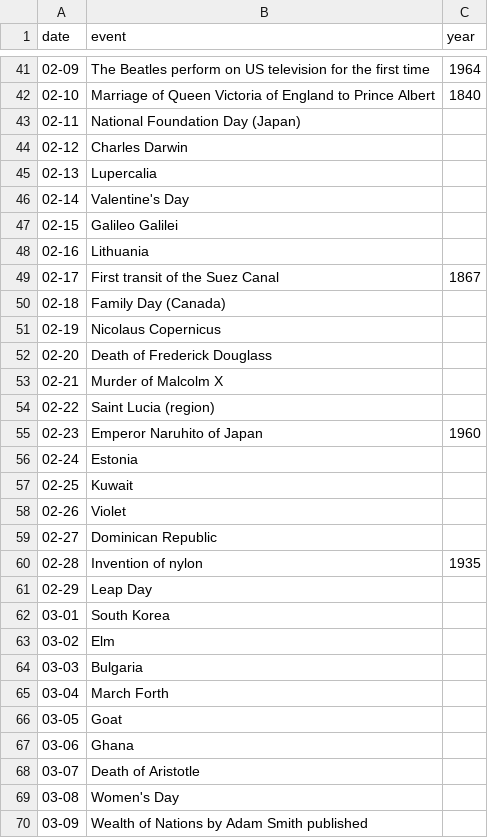
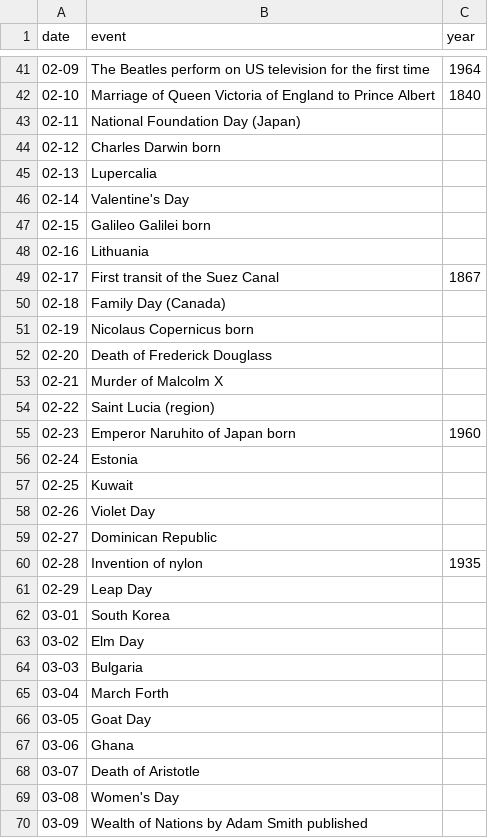
Before and after one commit to alexpear/devzone, a CSV file: data/events.csv, drawn as a sheet; only a part is shown, gaps mark what is left out; the diff covers the shown part only.

Commit message:
Add born or Day to people and French Rev rows

```diff
--- a/data/events.csv
+++ b/data/events.csv
@@ -43,6 +43,6 @@ date,event,year
 02-11,National Foundation Day (Japan),
-02-12,Charles Darwin,
+02-12,Charles Darwin born,
 02-13,Lupercalia,
 02-14,Valentine's Day,
-02-15,Galileo Galilei,
+02-15,Galileo Galilei born,
 02-16,Lithuania,
@@ -50,3 +50,3 @@ date,event,year
 02-18,Family Day (Canada),
-02-19,Nicolaus Copernicus,
+02-19,Nicolaus Copernicus born,
 02-20,Death of Frederick Douglass,
@@ -54,6 +54,6 @@ date,event,year
 02-22,Saint Lucia (region),
-02-23,Emperor Naruhito of Japan,1960
+02-23,Emperor Naruhito of Japan born,1960
 02-24,Estonia,
 02-25,Kuwait,
-02-26,Violet,
+02-26,Violet Day,
 02-27,Dominican Republic,
@@ -62,6 +62,6 @@ date,event,year
 03-01,South Korea,
-03-02,Elm,
+03-02,Elm Day,
 03-03,Bulgaria,
 03-04,March Forth,
-03-05,Goat,
+03-05,Goat Day,
 03-06,Ghana,
```
Also changed, not shown: 122 edited cells elsewhere in this file.
